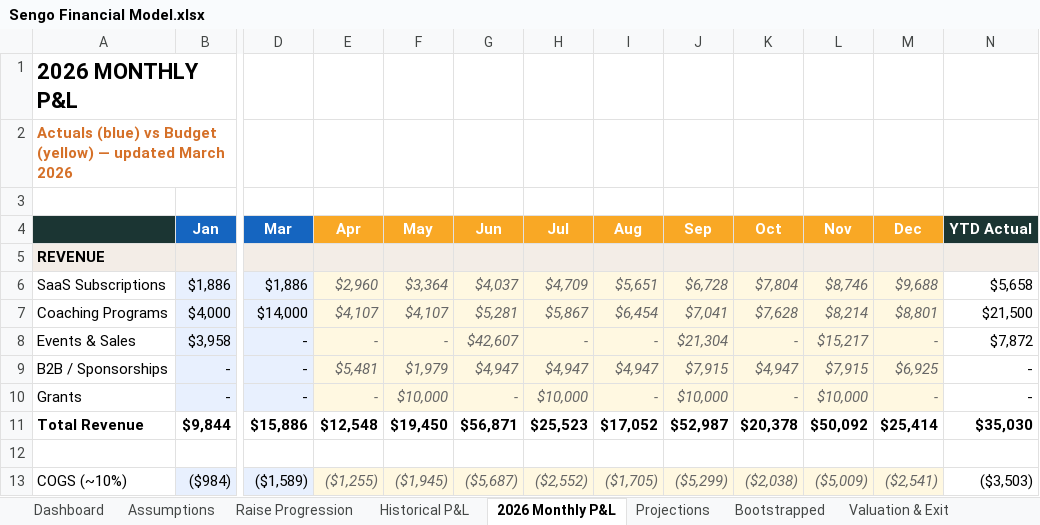
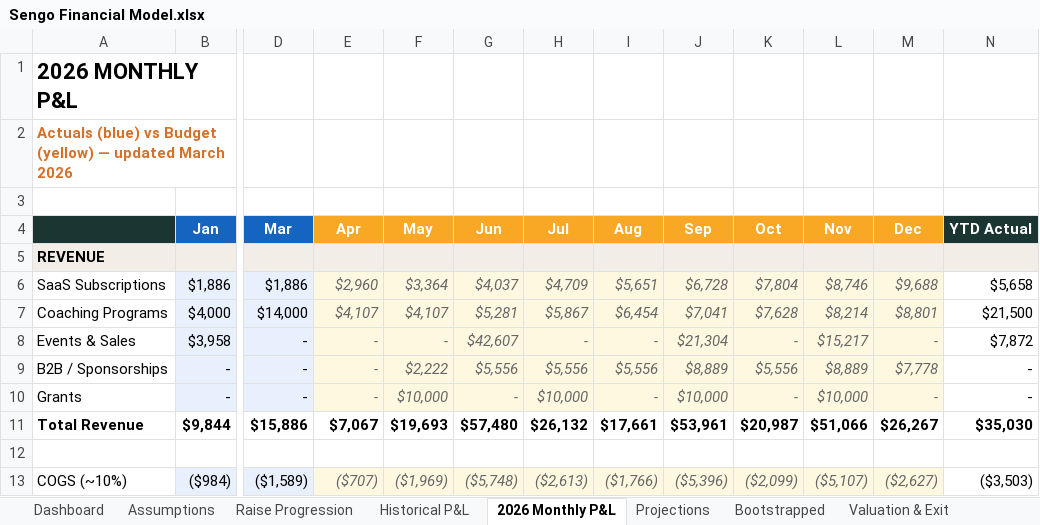
Before and after one commit to bysengo/bysengotest, an Excel workbook: Sengo Financial Model.xlsx, sheet 2026 Monthly P&L, drawn as a sheet; only a part is shown, gaps mark what is left out; values as stored, in another font and other column widths than the file's, no borders; the diff covers the shown part only; the diff names each change by its address in the sheet, - before the commit and + after, or states it on an @@ line.

```diff
--- a/Sengo Financial Model.xlsx (sheet 2026 Monthly P&L)
+++ b/Sengo Financial Model.xlsx (sheet 2026 Monthly P&L)
-E9 (Apr): $5,481
+E9 (Apr): -
-F9 (May): $1,979
+F9 (May): $2,222
-G9 (Jun): $4,947
+G9 (Jun): $5,556
-H9 (Jul): $4,947
+H9 (Jul): $5,556
-I9 (Aug): $4,947
+I9 (Aug): $5,556
-J9 (Sep): $7,915
+J9 (Sep): $8,889
-K9 (Oct): $4,947
+K9 (Oct): $5,556
-L9 (Nov): $7,915
+L9 (Nov): $8,889
-M9 (Dec): $6,925
+M9 (Dec): $7,778
-E11 (Apr): $12,548
+E11 (Apr): $7,067
-F11 (May): $19,450
+F11 (May): $19,693
-G11 (Jun): $56,871
+G11 (Jun): $57,480
-H11 (Jul): $25,523
+H11 (Jul): $26,132
-I11 (Aug): $17,052
+I11 (Aug): $17,661
-J11 (Sep): $52,987
+J11 (Sep): $53,961
-K11 (Oct): $20,378
+K11 (Oct): $20,987
-L11 (Nov): $50,092
+L11 (Nov): $51,066
-M11 (Dec): $25,414
+M11 (Dec): $26,267
-E13 (Apr): ($1,255)
+E13 (Apr): ($707)
-F13 (May): ($1,945)
+F13 (May): ($1,969)
-G13 (Jun): ($5,687)
+G13 (Jun): ($5,748)
-H13 (Jul): ($2,552)
+H13 (Jul): ($2,613)
-I13 (Aug): ($1,705)
+I13 (Aug): ($1,766)
-J13 (Sep): ($5,299)
+J13 (Sep): ($5,396)
-K13 (Oct): ($2,038)
+K13 (Oct): ($2,099)
-L13 (Nov): ($5,009)
+L13 (Nov): ($5,107)
-M13 (Dec): ($2,541)
+M13 (Dec): ($2,627)
```
Also changed, not shown: 45 edited cells elsewhere in this sheet, sheet Raise Progression, sheet Valuation & Exit, sheet Historical P&L, sheet Projections, sheet Dashboard, sheet Bootstrapped, 1 more sheet, 1 other file.
